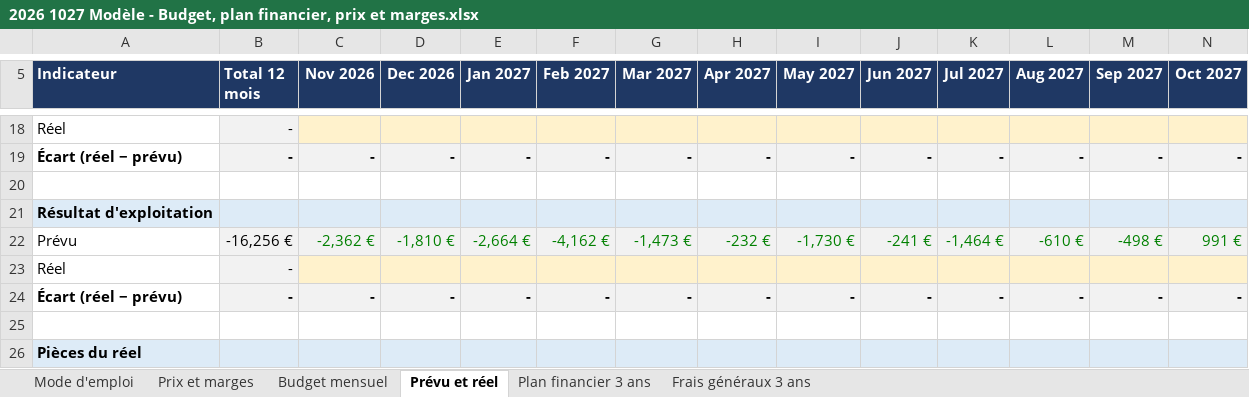
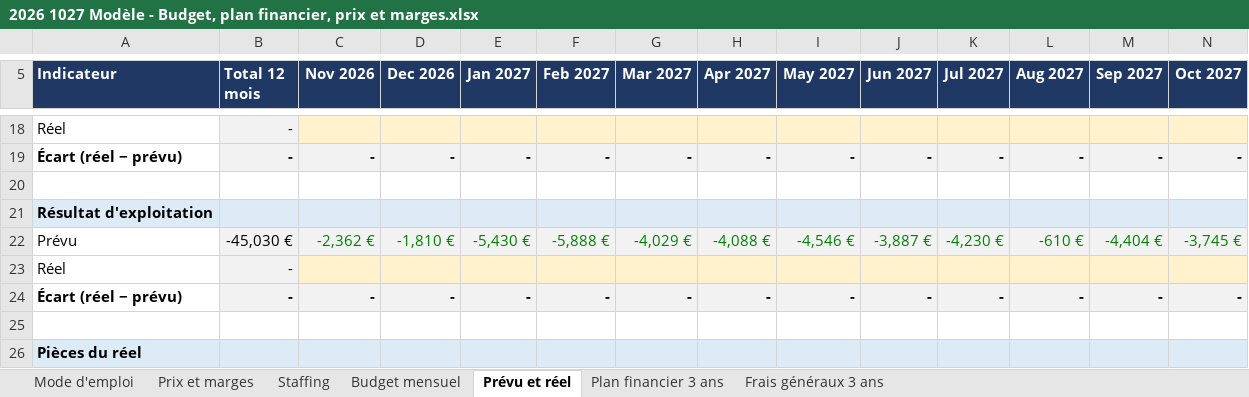
Before and after one commit to Laetitiarv/HEC-GEMM-Groupe-7, an Excel workbook: 2 FINANCE/PREVISIONS/2026 1027 Modèle - Budget, plan financier, prix et marges.xlsx, sheet Prévu et réel, drawn as a sheet; only a part is shown, gaps mark what is left out; values as stored, in another font and other column widths than the file's, no borders; removed rows and columns are numbered as before the commit, all else as after; the diff names each change by its address in the sheet, - before the commit and + after, or states it on an @@ line.

```diff
--- a/2 FINANCE/PREVISIONS/2026 1027 Modèle - Budget, plan financier, prix et marges.xlsx (sheet Prévu et réel)
+++ b/2 FINANCE/PREVISIONS/2026 1027 Modèle - Budget, plan financier, prix et marges.xlsx (sheet Prévu et réel)
+sheet tab: Staffing
-row 22: Prévu | -16,256 € | -2,362 € | -1,810 € | -2,664 € | -4,162 € | -1,473 € | -232 € | -1,730 € | -241 € | -1,464 € | -610 € | -498 € | 991 €
+row 22: Prévu | -45,030 € | -2,362 € | -1,810 € | -5,430 € | -5,888 € | -4,029 € | -4,088 € | -4,546 € | -3,887 € | -4,230 € | -610 € | -4,404 € | -3,745 €
```
Also changed, not shown: sheet Prix et marges, sheet Budget mensuel, sheet Plan financier 3 ans, sheet Mode d'emploi, 2 FINANCE/TRESORERIE/2026 1027 Modèle - Trésorerie et mois de survie.xlsx, 3 other files.
